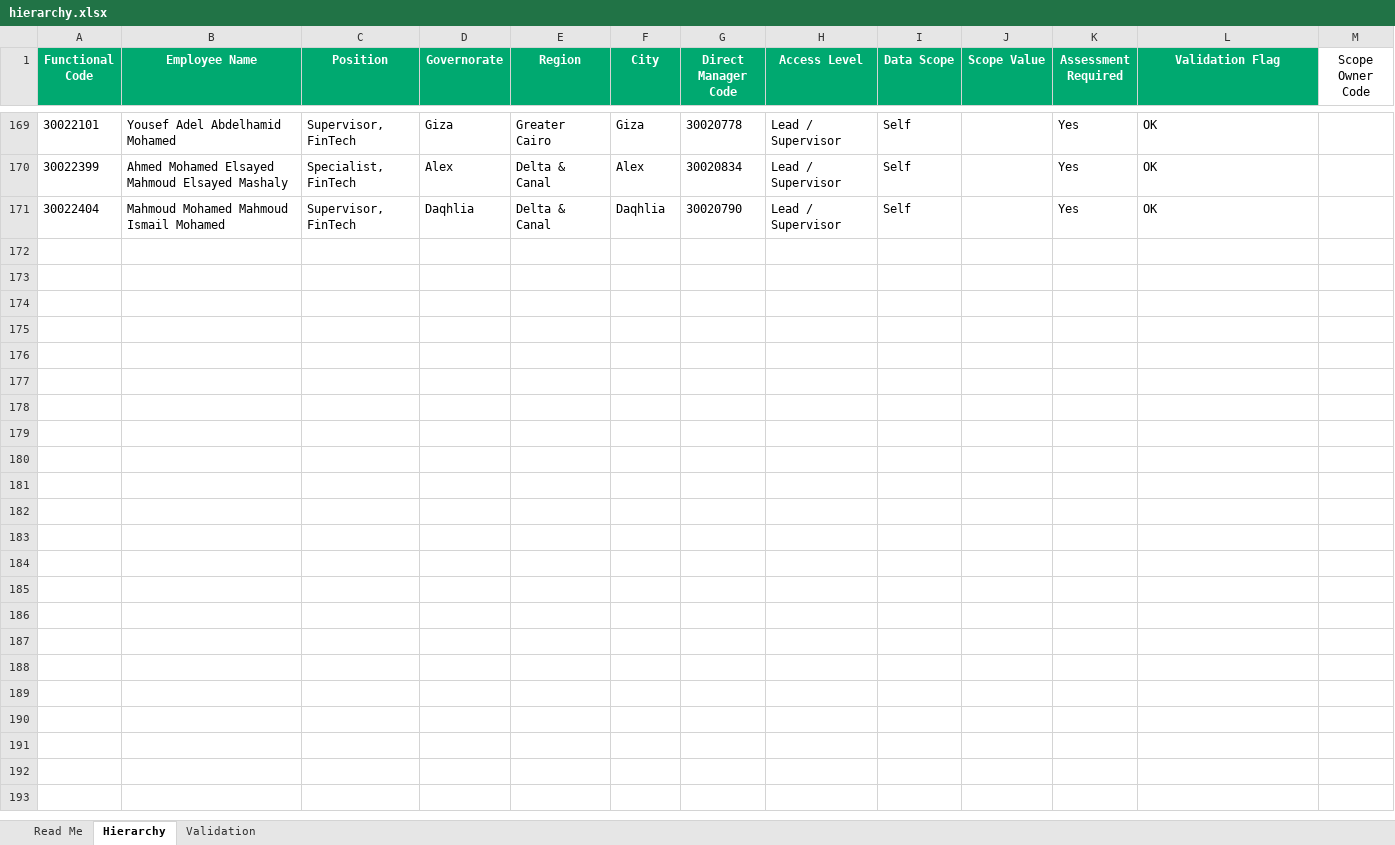
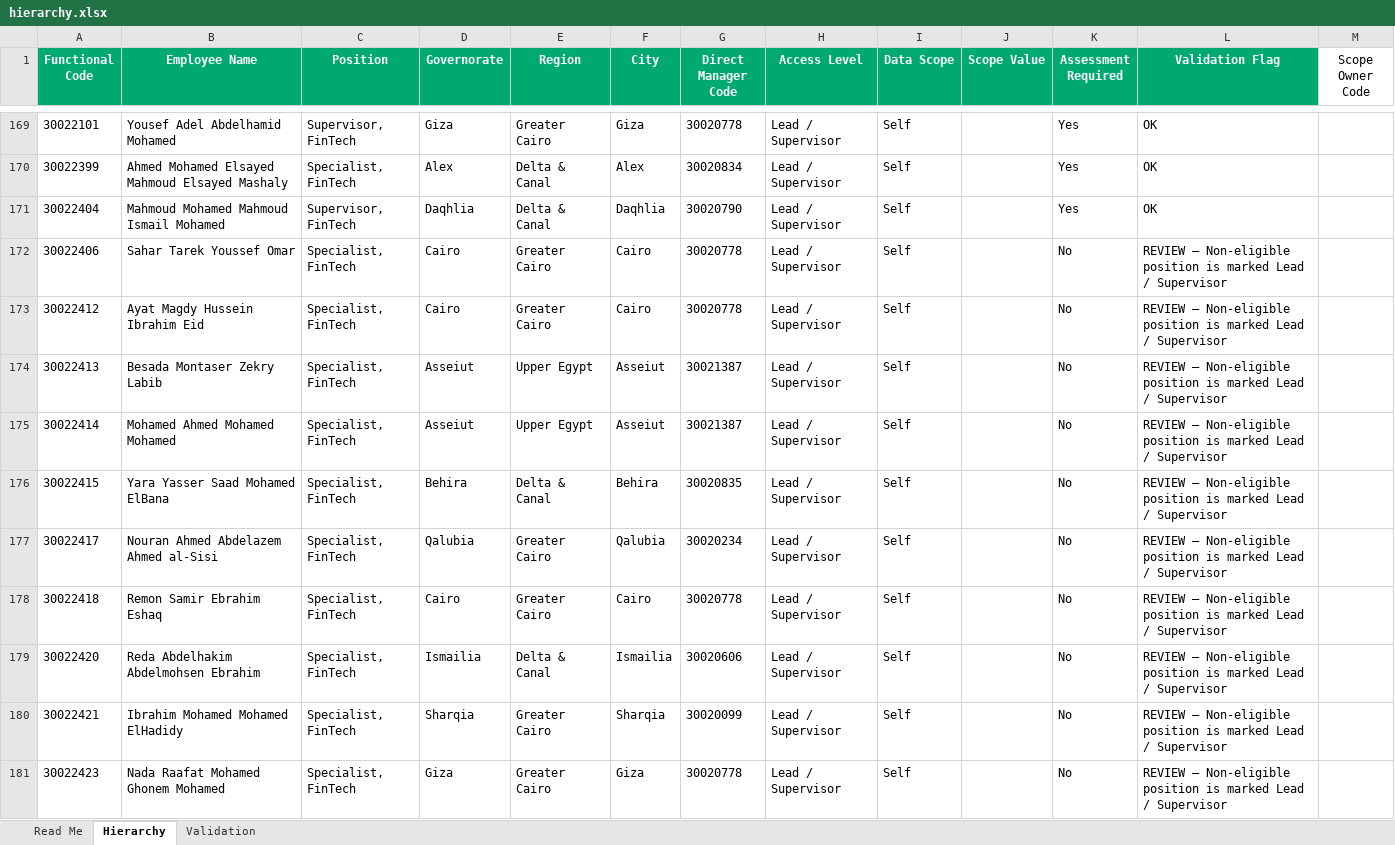
Before and after one commit to radwansalem2030/Internal-employee-assessment-results-and-performance-portal, an Excel workbook: hierarchy.xlsx, sheet Hierarchy, drawn as a sheet; only a part is shown, gaps mark what is left out; values as stored, in another font and other column widths than the file's, no borders; conditional formats and table styles not drawn; the diff covers the shown part only; the diff names each change by its address in the sheet, - before the commit and + after, or states it on an @@ line.

```diff
--- a/hierarchy.xlsx (sheet Hierarchy)
+++ b/hierarchy.xlsx (sheet Hierarchy)
+row 172: 30022406 | Sahar Tarek Youssef Omar | Specialist, FinTech | Cairo | Greater Cairo | Cairo | 30020778 | Lead / Supervisor | Self |  | No | REVIEW – Non-eligible position is marked Lead / Supervisor
+row 173: 30022412 | Ayat Magdy Hussein Ibrahim Eid | Specialist, FinTech | Cairo | Greater Cairo | Cairo | 30020778 | Lead / Supervisor | Self |  | No | REVIEW – Non-eligible position is marked Lead / Supervisor
+row 174: 30022413 | Besada Montaser Zekry Labib | Specialist, FinTech | Asseiut | Upper Egypt | Asseiut | 30021387 | Lead / Supervisor | Self |  | No | REVIEW – Non-eligible position is marked Lead / Supervisor
+row 175: 30022414 | Mohamed Ahmed Mohamed Mohamed | Specialist, FinTech | Asseiut | Upper Egypt | Asseiut | 30021387 | Lead / Supervisor | Self |  | No | REVIEW – Non-eligible position is marked Lead / Supervisor
+row 176: 30022415 | Yara Yasser Saad Mohamed ElBana | Specialist, FinTech | Behira | Delta & Canal | Behira | 30020835 | Lead / Supervisor | Self |  | No | REVIEW – Non-eligible position is marked Lead / Supervisor
+row 177: 30022417 | Nouran Ahmed Abdelazem Ahmed al-Sisi | Specialist, FinTech | Qalubia | Greater Cairo | Qalubia | 30020234 | Lead / Supervisor | Self |  | No | REVIEW – Non-eligible position is marked Lead / Supervisor
+row 178: 30022418 | Remon Samir Ebrahim Eshaq | Specialist, FinTech | Cairo | Greater Cairo | Cairo | 30020778 | Lead / Supervisor | Self |  | No | REVIEW – Non-eligible position is marked Lead / Supervisor
+row 179: 30022420 | Reda Abdelhakim Abdelmohsen Ebrahim | Specialist, FinTech | Ismailia | Delta & Canal | Ismailia | 30020606 | Lead / Supervisor | Self |  | No | REVIEW – Non-eligible position is marked Lead / Supervisor
+row 180: 30022421 | Ibrahim Mohamed Mohamed ElHadidy | Specialist, FinTech | Sharqia | Greater Cairo | Sharqia | 30020099 | Lead / Supervisor | Self |  | No | REVIEW – Non-eligible position is marked Lead / Supervisor
+row 181: 30022423 | Nada Raafat Mohamed Ghonem Mohamed | Specialist, FinTech | Giza | Greater Cairo | Giza | 30020778 | Lead / Supervisor | Self |  | No | REVIEW – Non-eligible position is marked Lead / Supervisor
```
Also changed, not shown: 9 added rows elsewhere in this sheet, sheet Validation, results.xlsx, 3 other files.
